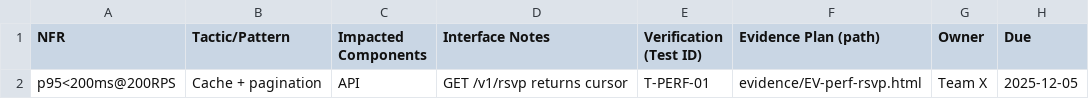
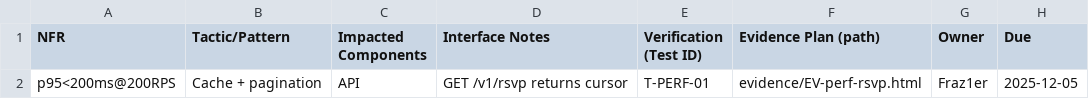
Before and after one commit to Asmaqhussain/your-team-repo, a CSV file: docs/architecture/nfr_mapping.csv, drawn as a sheet.

Commit message:
Update nfr_mapping.csv

```diff
--- a/docs/architecture/nfr_mapping.csv
+++ b/docs/architecture/nfr_mapping.csv
@@ -1,2 +1,2 @@
 NFR,Tactic/Pattern,Impacted Components,Interface Notes,Verification (Test ID),Evidence Plan (path),Owner,Due
-p95<200ms@200RPS,Cache + pagination,API,GET /v1/rsvp returns cursor,T-PERF-01,evidence/EV-perf-rsvp.html,Team X,2025-12-05
+p95<200ms@200RPS,Cache + pagination,API,GET /v1/rsvp returns cursor,T-PERF-01,evidence/EV-perf-rsvp.html,Fraz1er,2025-12-05
```
